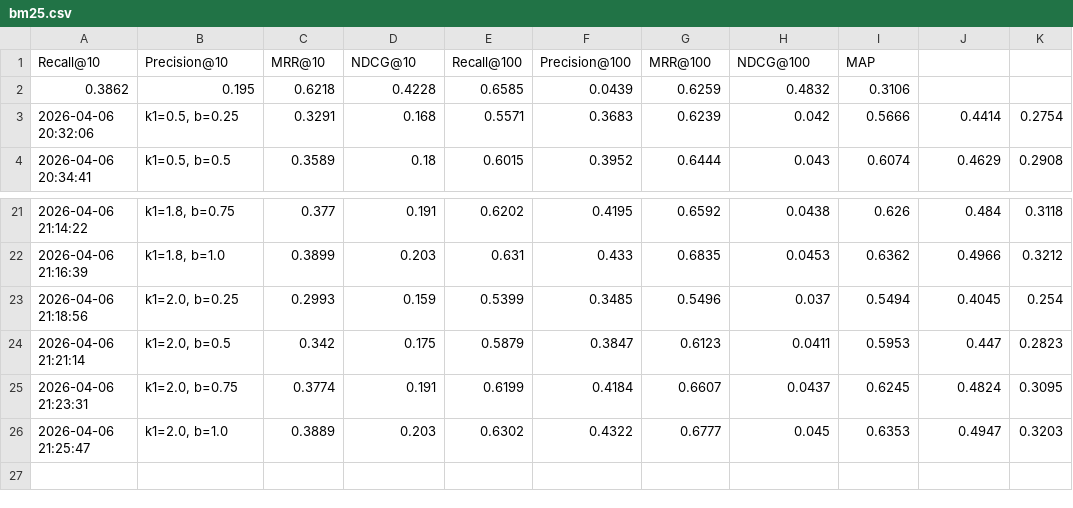
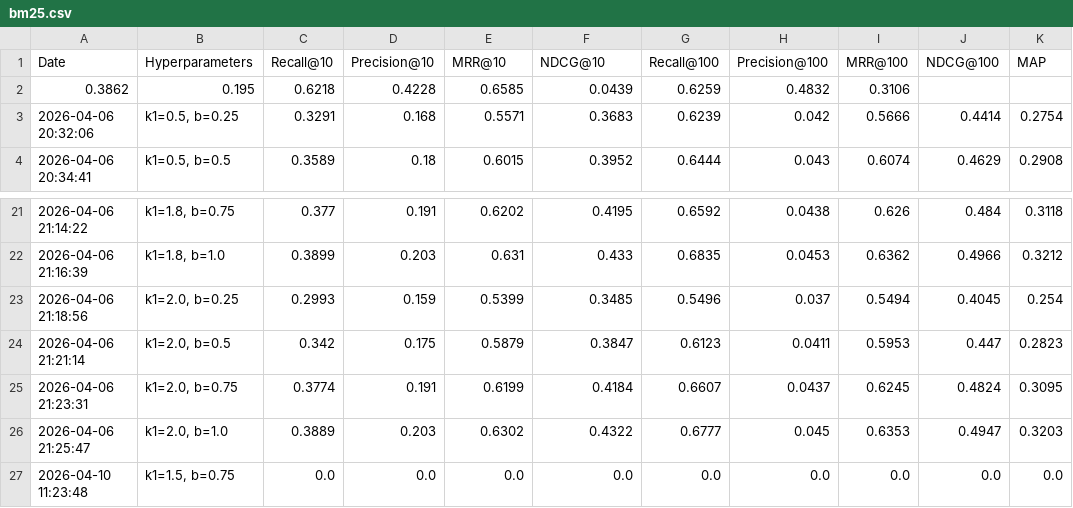
Before and after one commit to sha0811/info_retrieval, a CSV file: results/bm25.csv, drawn as a sheet; only a part is shown, gaps mark what is left out.

```diff
--- a/results/bm25.csv
+++ b/results/bm25.csv
@@ -1,2 +1,2 @@
-Recall@10,Precision@10,MRR@10,NDCG@10,Recall@100,Precision@100,MRR@100,NDCG@100,MAP
+Date,Hyperparameters,Recall@10,Precision@10,MRR@10,NDCG@10,Recall@100,Precision@100,MRR@100,NDCG@100,MAP
 0.3862,0.195,0.6218,0.4228,0.6585,0.0439,0.6259,0.4832,0.3106
@@ -26 +26,2 @@ Recall@10,Precision@10,MRR@10,NDCG@10,Recall@100,Precision@100,MRR@100,NDCG@100,
 2026-04-06 21:25:47,"k1=2.0, b=1.0",0.3889,0.203,0.6302,0.4322,0.6777,0.045,0.6353,0.4947,0.3203
+2026-04-10 11:23:48,"k1=1.5, b=0.75",0.0,0.0,0.0,0.0,0.0,0.0,0.0,0.0,0.0
```
Also changed, not shown: 14 other files.
